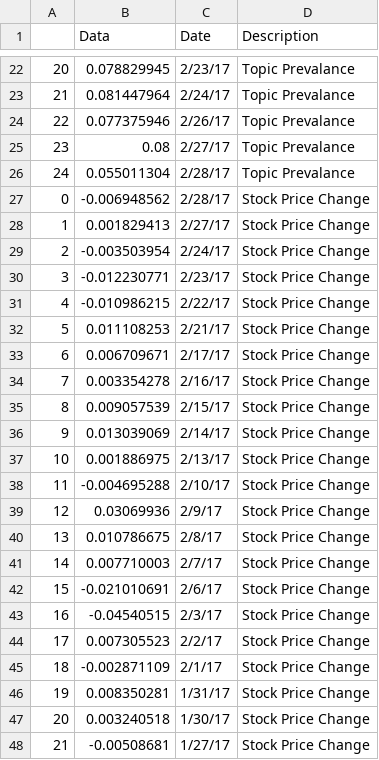
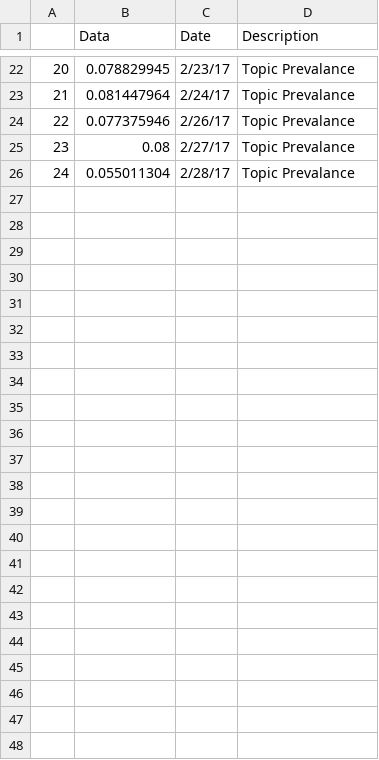
Before and after one commit to brent-lemieux/tasty-tweets, a CSV file: plot_data/cmg_comp.csv, drawn as a sheet; only a part is shown, gaps mark what is left out; the diff names each change by its address in the sheet, - before the commit and + after, or states it on an @@ line.

```diff
--- a/plot_data/cmg_comp.csv
+++ b/plot_data/cmg_comp.csv
-row 27: 0 | -0.006948562 | 2/28/17 | Stock Price Change
-row 28: 1 | 0.001829413 | 2/27/17 | Stock Price Change
-row 29: 2 | -0.003503954 | 2/24/17 | Stock Price Change
-row 30: 3 | -0.012230771 | 2/23/17 | Stock Price Change
-row 31: 4 | -0.010986215 | 2/22/17 | Stock Price Change
-row 32: 5 | 0.011108253 | 2/21/17 | Stock Price Change
-row 33: 6 | 0.006709671 | 2/17/17 | Stock Price Change
-row 34: 7 | 0.003354278 | 2/16/17 | Stock Price Change
-row 35: 8 | 0.009057539 | 2/15/17 | Stock Price Change
-row 36: 9 | 0.013039069 | 2/14/17 | Stock Price Change
-row 37: 10 | 0.001886975 | 2/13/17 | Stock Price Change
-row 38: 11 | -0.004695288 | 2/10/17 | Stock Price Change
-row 39: 12 | 0.03069936 | 2/9/17 | Stock Price Change
-row 40: 13 | 0.010786675 | 2/8/17 | Stock Price Change
-row 41: 14 | 0.007710003 | 2/7/17 | Stock Price Change
-row 42: 15 | -0.021010691 | 2/6/17 | Stock Price Change
-row 43: 16 | -0.04540515 | 2/3/17 | Stock Price Change
-row 44: 17 | 0.007305523 | 2/2/17 | Stock Price Change
-row 45: 18 | -0.002871109 | 2/1/17 | Stock Price Change
-row 46: 19 | 0.008350281 | 1/31/17 | Stock Price Change
-row 47: 20 | 0.003240518 | 1/30/17 | Stock Price Change
-row 48: 21 | -0.00508681 | 1/27/17 | Stock Price Change
```
Also changed, not shown: 14 other files.
